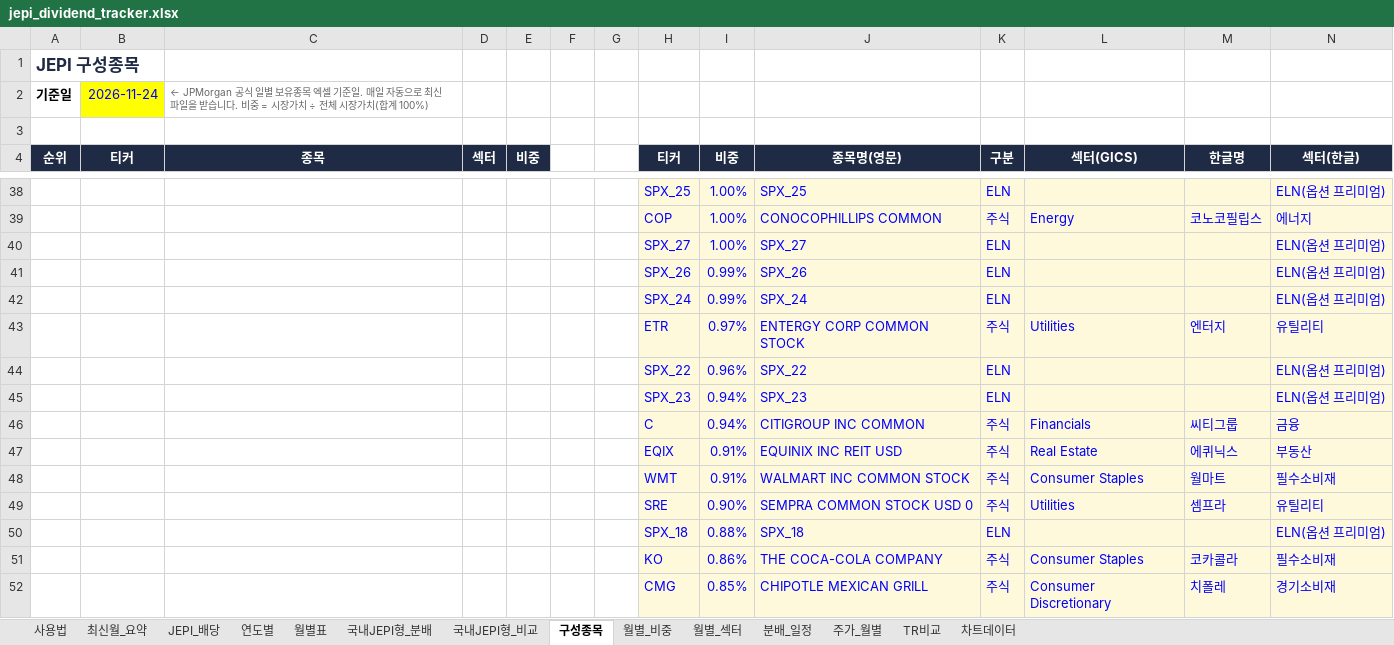
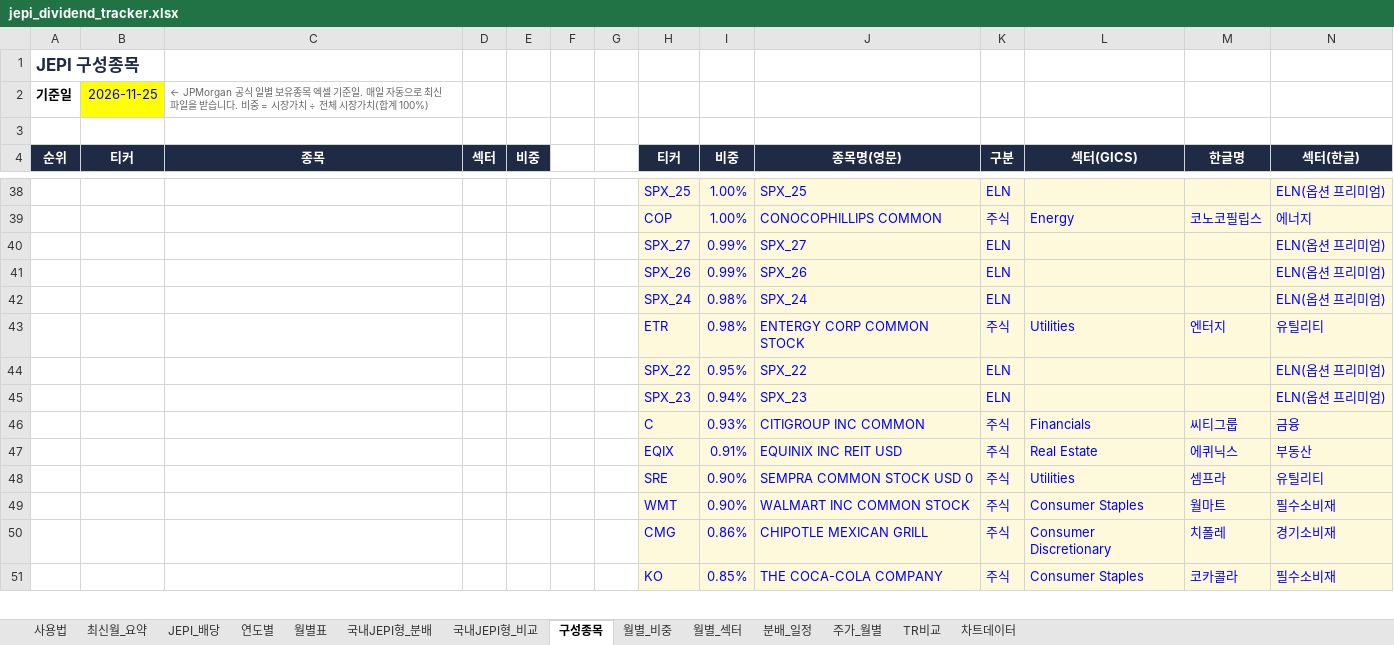
Before and after one commit to ttokjaeTV/jepi-tracker, an Excel workbook: downloads/jepi_dividend_tracker.xlsx, sheet 구성종목, drawn as a sheet; only a part is shown, gaps mark what is left out; values as stored, in another font and other column widths than the file's, no borders; charts and pictures not drawn; removed rows and columns are numbered as before the commit, all else as after; the diff covers the shown part only; the diff names each change by its address in the sheet, - before the commit and + after, or states it on an @@ line.

```diff
--- a/downloads/jepi_dividend_tracker.xlsx (sheet 구성종목)
+++ b/downloads/jepi_dividend_tracker.xlsx (sheet 구성종목)
-B2 (티커): 2026-11-24
+B2 (티커): 2026-11-25
-I40 (비중): 1.00%
+I40 (비중): 0.99%
-I42 (비중): 0.99%
+I42 (비중): 0.98%
-I43 (비중): 0.97%
+I43 (비중): 0.98%
-I44 (비중): 0.96%
+I44 (비중): 0.95%
-I46 (비중): 0.94%
+I46 (비중): 0.93%
-row 48:  |  |  |  |  |  |  | WMT | 0.91% | WALMART INC COMMON STOCK | 주식 | Consumer Staples | 월마트 | 필수소비재
-row 50:  |  |  |  |  |  |  | SPX_18 | 0.88% | SPX_18 | ELN |  |  | ELN(옵션 프리미엄)
-row 51:  |  |  |  |  |  |  | KO | 0.86% | THE COCA-COLA COMPANY | 주식 | Consumer Staples | 코카콜라 | 필수소비재
+row 49:  |  |  |  |  |  |  | WMT | 0.90% | WALMART INC COMMON STOCK | 주식 | Consumer Staples | 월마트 | 필수소비재
-I50 (비중): 0.85%
+I50 (비중): 0.86%
+row 51:  |  |  |  |  |  |  | KO | 0.85% | THE COCA-COLA COMPANY | 주식 | Consumer Staples | 코카콜라 | 필수소비재
```
Also changed, not shown: 21 added rows, 20 removed rows, 4 moved rows, 61 edited cells and cell formats elsewhere in this sheet, sheet 사용법, 2 other files.
